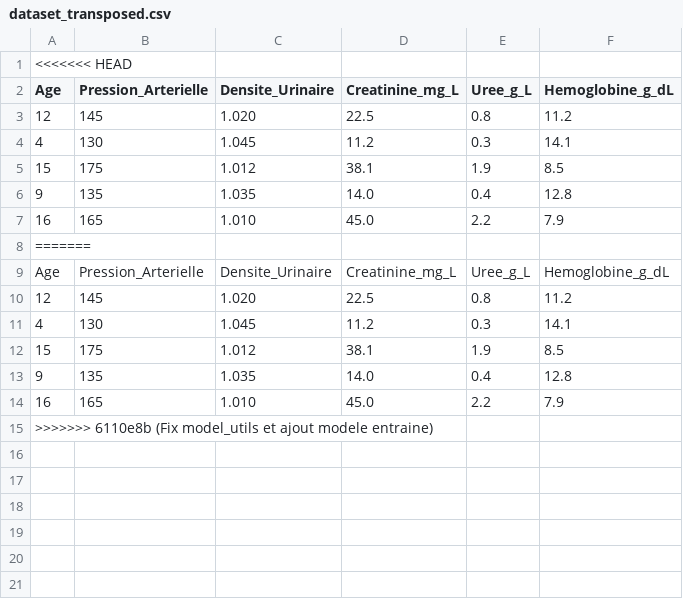
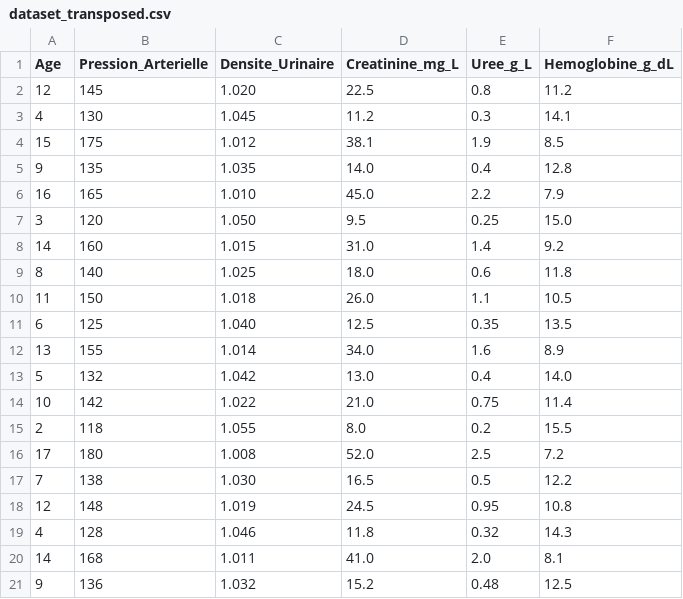
Before and after one commit to kkikorouge122-arch/ia-mrc-veterinaire, a CSV file: dataset_transposed.csv, drawn as a sheet.

Commit message:
Update dataset_transposed.csv

```diff
--- a/dataset_transposed.csv
+++ b/dataset_transposed.csv
@@ -1,2 +1 @@
-<<<<<<< HEAD
 Age,Pression_Arterielle,Densite_Urinaire,Creatinine_mg_L,Uree_g_L,Hemoglobine_g_dL
@@ -7,9 +6,16 @@ Age,Pression_Arterielle,Densite_Urinaire,Creatinine_mg_L,Uree_g_L,Hemoglobine_g_
 16,165,1.010,45.0,2.2,7.9
-=======
-Age,Pression_Arterielle,Densite_Urinaire,Creatinine_mg_L,Uree_g_L,Hemoglobine_g_dL
-12,145,1.020,22.5,0.8,11.2
-4,130,1.045,11.2,0.3,14.1
-15,175,1.012,38.1,1.9,8.5
-9,135,1.035,14.0,0.4,12.8
-16,165,1.010,45.0,2.2,7.9
->>>>>>> 6110e8b (Fix model_utils et ajout modele entraine)
+3,120,1.050,9.5,0.25,15.0
+14,160,1.015,31.0,1.4,9.2
+8,140,1.025,18.0,0.6,11.8
+11,150,1.018,26.0,1.1,10.5
+6,125,1.040,12.5,0.35,13.5
+13,155,1.014,34.0,1.6,8.9
+5,132,1.042,13.0,0.4,14.0
+10,142,1.022,21.0,0.75,11.4
+2,118,1.055,8.0,0.2,15.5
+17,180,1.008,52.0,2.5,7.2
+7,138,1.030,16.5,0.5,12.2
+12,148,1.019,24.5,0.95,10.8
+4,128,1.046,11.8,0.32,14.3
+14,168,1.011,41.0,2.0,8.1
+9,136,1.032,15.2,0.48,12.5
```
